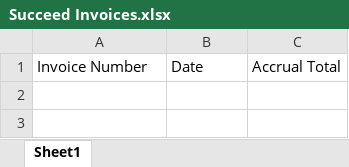
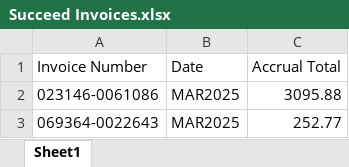
Before and after one commit to boyu-lby/Hydro-Bills-to-PPS, an Excel workbook: Succeed Invoices.xlsx, sheet Sheet1, drawn as a sheet; values as stored, in another font and other column widths than the file's, no borders; the diff names each change by its address in the sheet, - before the commit and + after, or states it on an @@ line.

```diff
--- a/Succeed Invoices.xlsx (sheet Sheet1)
+++ b/Succeed Invoices.xlsx (sheet Sheet1)
+row 2: 023146-0061086 | MAR2025 | 3095.88
+row 3: 069364-0022643 | MAR2025 | 252.77
```
Also changed, not shown: Failed Invoices.xlsx, Funding Requested.xlsx, 16 other files.
